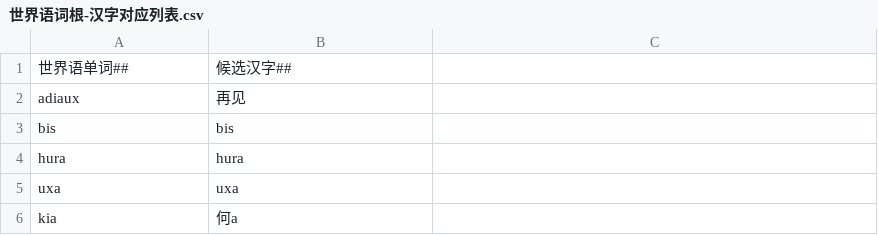
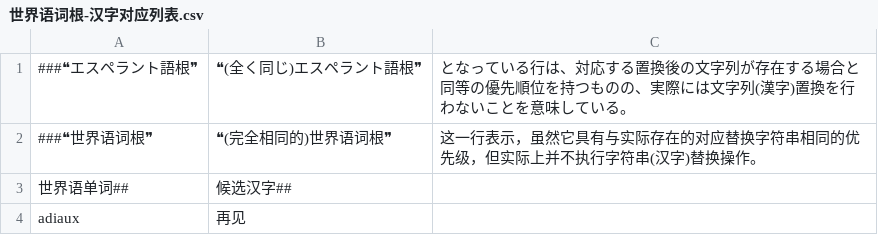
Before and after one commit to Takatakatake/Esperanto-Kanji-Converter-and-Ruby-Annotation-Tool-Beta, a CSV file: Appの运行に使用する各类文件/世界语词根-汉字对应列表.csv, drawn as a sheet; only a part is shown; the shorter side is filled out with more unchanged rows; the diff names each change by its address in the sheet, - before the commit and + after, or states it on an @@ line.

```diff
--- a/Appの运行に使用する各类文件/世界语词根-汉字对应列表.csv
+++ b/Appの运行に使用する各类文件/世界语词根-汉字对应列表.csv
+row 1: ###❝エスペラント語根❞ | ❝(全く同じ)エスペラント語根❞ | となっている行は、対応する置換後の文字列が存在する場合と同等の優先順位を持つものの、実際には文字列(漢字)置換を行わないことを意味している。
+row 2: ###❝世界语词根❞ | ❝(完全相同的)世界语词根❞ | 这一行表示，虽然它具有与实际存在的对应替换字符串相同的优先级，但实际上并不执行字符串(汉字)替换操作。
```
Also changed, not shown: Appの运行に使用する各类文件/Mingeo先生版 世界语词根-汉字对应列表.csv, Appの运行に使用する各类文件/Корни эсперанто – список с русским переводом и руби.csv, 3 other files.
